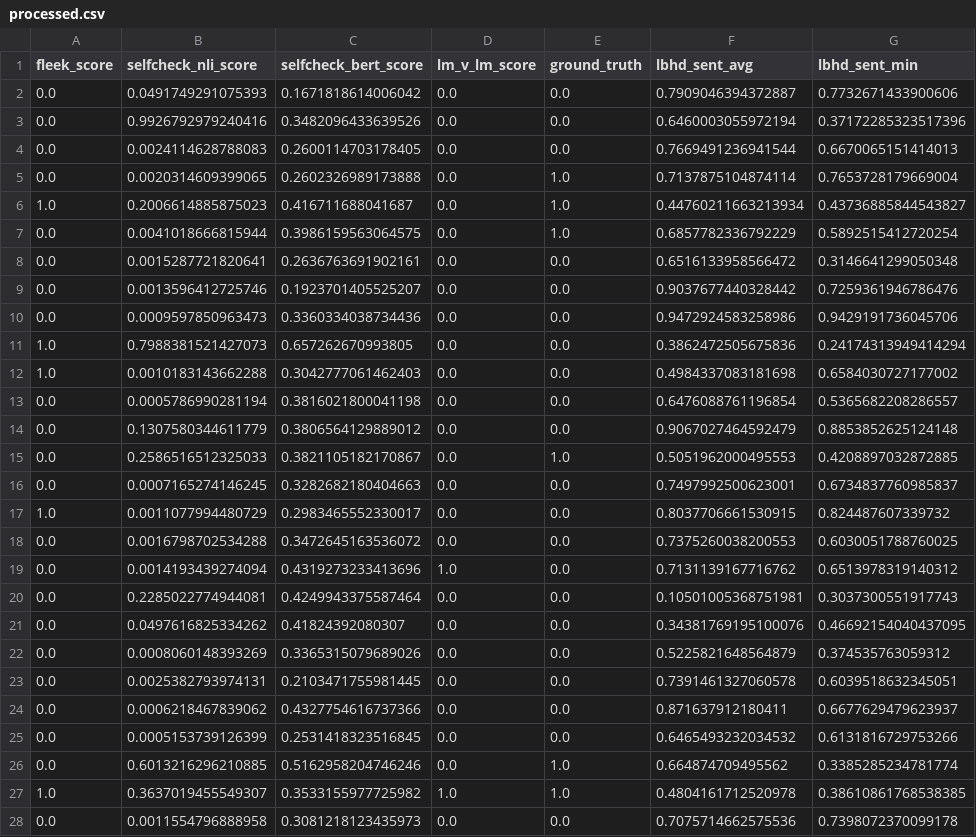
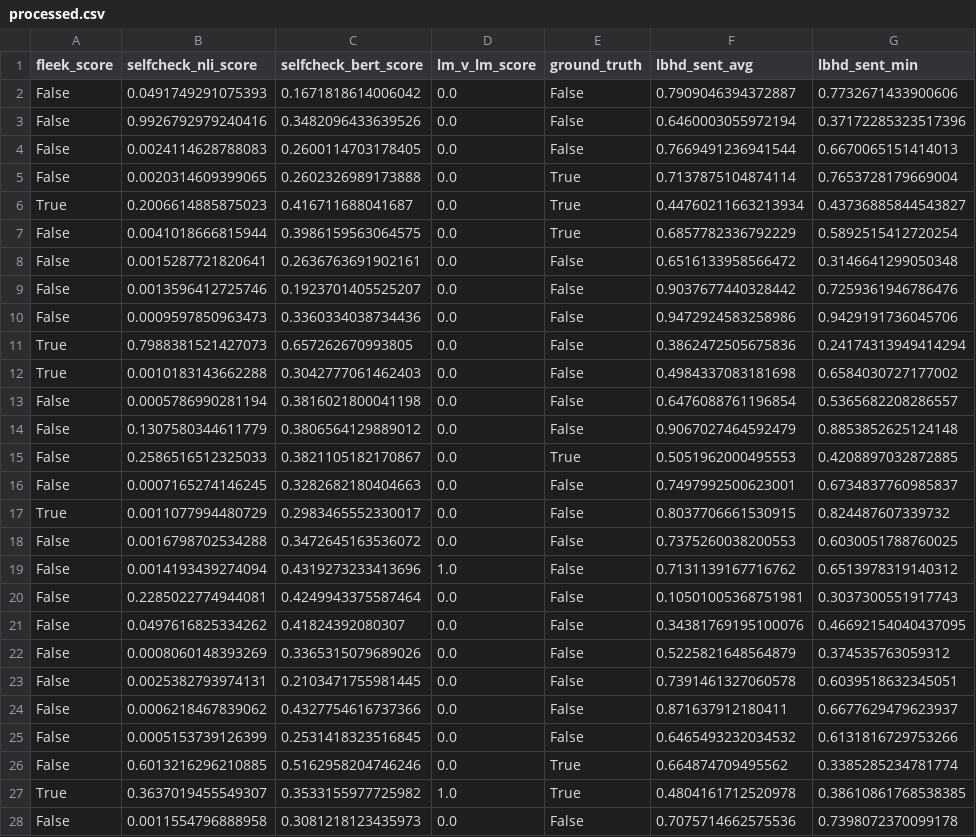
Before and after one commit to SimonB97/halu-detect-eval, a CSV file: results/processed.csv, drawn as a sheet; only a part is shown; the diff covers the shown part only; the diff names each change by its address in the sheet, - before the commit and + after, or states it on an @@ line.

```diff
--- a/results/processed.csv
+++ b/results/processed.csv
-A2:A5 (fleek_score): 0.0
+A2:A5 (fleek_score): False
-E2:E4 (ground_truth): 0.0
+E2:E4 (ground_truth): False
-E5:E7 (ground_truth): 1.0
+E5:E7 (ground_truth): True
-A6 (fleek_score): 1.0
+A6 (fleek_score): True
-A7:A10 (fleek_score): 0.0
+A7:A10 (fleek_score): False
-E8:E14 (ground_truth): 0.0
+E8:E14 (ground_truth): False
-A11:A12 (fleek_score): 1.0
+A11:A12 (fleek_score): True
-A13:A16 (fleek_score): 0.0
+A13:A16 (fleek_score): False
-E15 (ground_truth): 1.0
+E15 (ground_truth): True
-E16:E25 (ground_truth): 0.0
+E16:E25 (ground_truth): False
-A17 (fleek_score): 1.0
+A17 (fleek_score): True
-A18:A26 (fleek_score): 0.0
+A18:A26 (fleek_score): False
-E26:E27 (ground_truth): 1.0
+E26:E27 (ground_truth): True
-A27 (fleek_score): 1.0
+A27 (fleek_score): True
-A28 (fleek_score): 0.0
+A28 (fleek_score): False
-E28 (ground_truth): 0.0
+E28 (ground_truth): False
```
Also changed, not shown: 92 edited cells elsewhere in this file, 1 other file.
